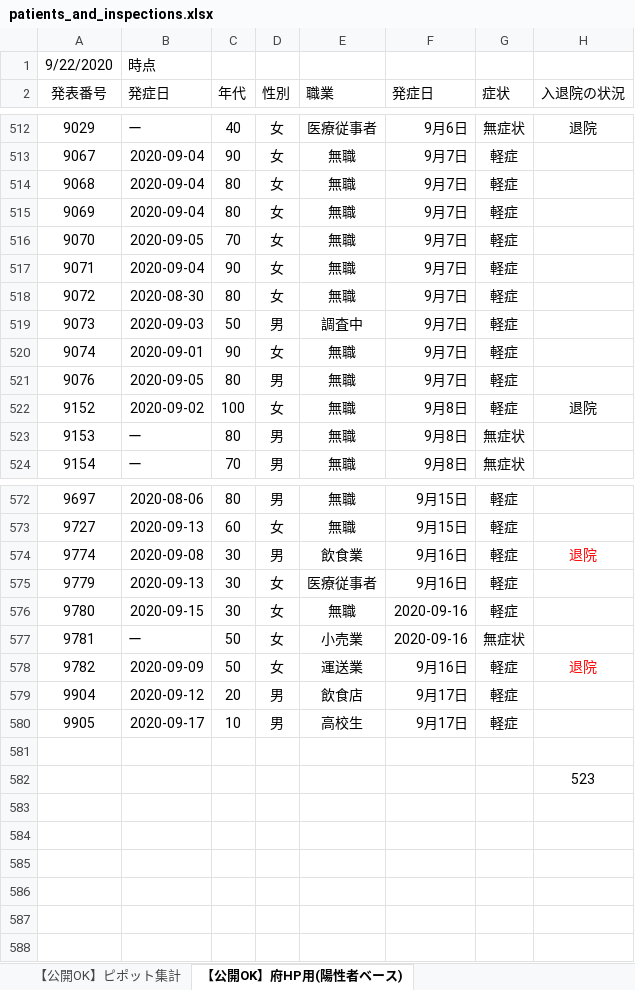
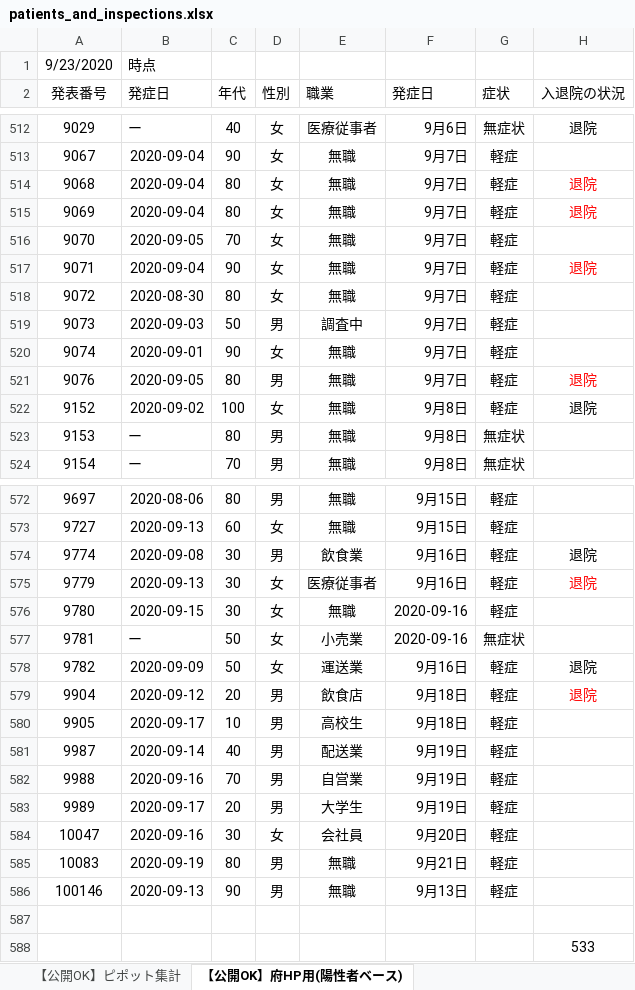
Before and after one commit to yotemuku/covid19, an Excel workbook: data/patients_and_inspections.xlsx, sheet 【公開OK】府HP用(陽性者ベース), drawn as a sheet; only a part is shown, gaps mark what is left out; values as stored, in another font and other column widths than the file's, no borders; addresses are those after the commit; the diff covers the shown part only; the diff names each change by its address in the sheet, - before the commit and + after, or states it on an @@ line.

```diff
--- a/data/patients_and_inspections.xlsx (sheet 【公開OK】府HP用(陽性者ベース))
+++ b/data/patients_and_inspections.xlsx (sheet 【公開OK】府HP用(陽性者ベース))
-A1 (発表番号): 9/22/2020
+A1 (発表番号): 9/23/2020
-H514:H515 (入退院の状況): (empty)
+H514:H515 (入退院の状況): 退院
-H517 (入退院の状況): (empty)
+H517 (入退院の状況): 退院
-H521 (入退院の状況): (empty)
+H521 (入退院の状況): 退院
-H574 text colour: #FF0000
+H574 text colour: black
-H575 (入退院の状況): (empty)
+H575 (入退院の状況): 退院
-H578 text colour: #FF0000
+H578 text colour: black
-F579:F580 (発症日): 9月17日
+F579:F580 (発症日): 9月18日
-H579 (入退院の状況): (empty)
+H579 (入退院の状況): 退院
+row 581: 9987 | 2020-09-14 | 40 | 男 | 配送業 | 9月19日 | 軽症
+row 582: 9988 | 2020-09-16 | 70 | 男 | 自営業 | 9月19日 | 軽症
+row 583: 9989 | 2020-09-17 | 20 | 男 | 大学生 | 9月19日 | 軽症
+row 584: 10047 | 2020-09-16 | 30 | 女 | 会社員 | 9月20日 | 軽症
+row 585: 10083 | 2020-09-19 | 80 | 男 | 無職 | 9月21日 | 軽症
+row 586: 100146 | 2020-09-13 | 90 | 男 | 無職 | 9月13日 | 軽症
-H588 (入退院の状況): 523
+H588 (入退院の状況): 533
```
Also changed, not shown: 9 edited cells and cell formats elsewhere in this sheet, sheet 【公開OK】コロナサイト用（日付ベース）, sheet 【公開OK】ピポット集計, 1 other file.
